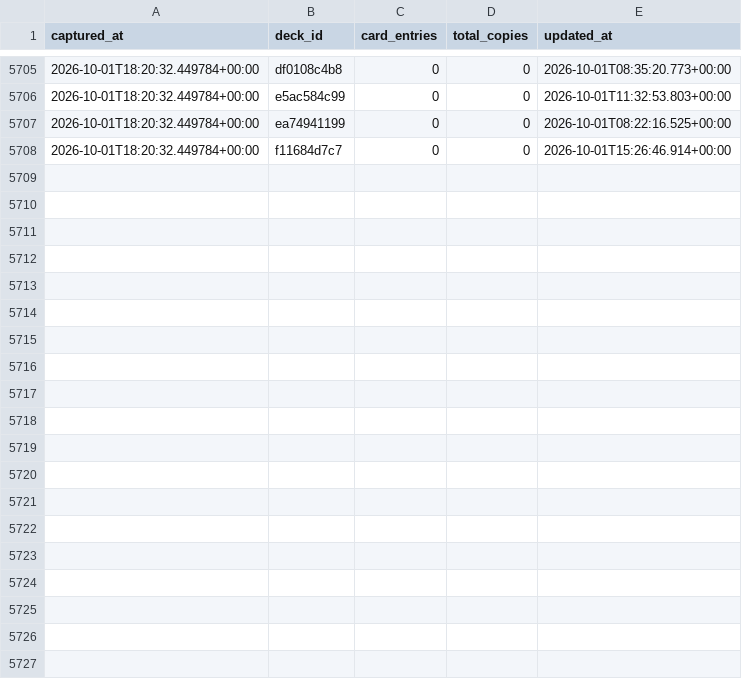
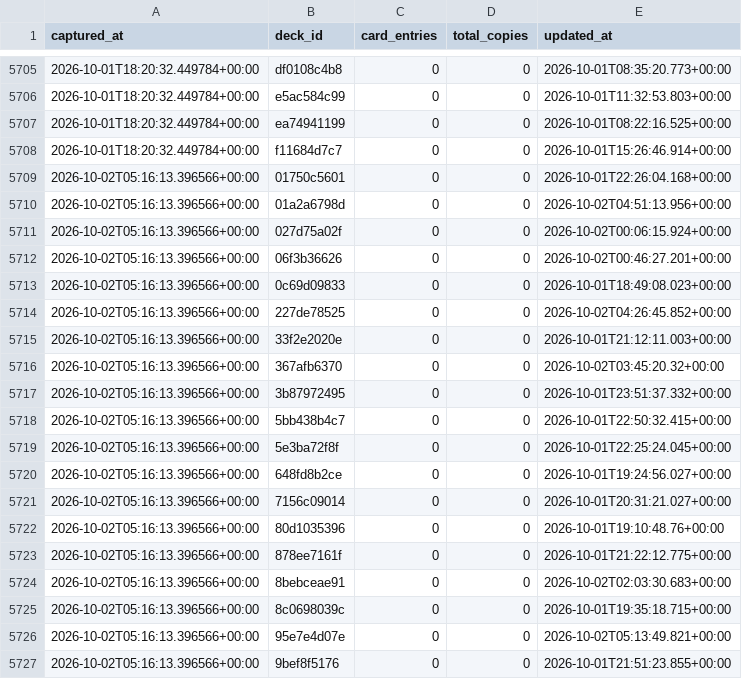
Before and after one commit to tantnlamma/PalworldTCGCache, a CSV file: history/decks.csv, drawn as a sheet; only a part is shown, gaps mark what is left out; the diff covers the shown part only.

Commit message:
data: 12h snapshot 2026-10-02T05:16:13.396566+00:00

```diff
--- a/history/decks.csv
+++ b/history/decks.csv
@@ -5708 +5708,20 @@ captured_at,deck_id,card_entries,total_copies,updated_at
 2026-10-01T18:20:32.449784+00:00,f11684d7c7,0,0,2026-10-01T15:26:46.914+00:00
+2026-10-02T05:16:13.396566+00:00,01750c5601,0,0,2026-10-01T22:26:04.168+00:00
+2026-10-02T05:16:13.396566+00:00,01a2a6798d,0,0,2026-10-02T04:51:13.956+00:00
+2026-10-02T05:16:13.396566+00:00,027d75a02f,0,0,2026-10-02T00:06:15.924+00:00
+2026-10-02T05:16:13.396566+00:00,06f3b36626,0,0,2026-10-02T00:46:27.201+00:00
+2026-10-02T05:16:13.396566+00:00,0c69d09833,0,0,2026-10-01T18:49:08.023+00:00
+2026-10-02T05:16:13.396566+00:00,227de78525,0,0,2026-10-02T04:26:45.852+00:00
+2026-10-02T05:16:13.396566+00:00,33f2e2020e,0,0,2026-10-01T21:12:11.003+00:00
+2026-10-02T05:16:13.396566+00:00,367afb6370,0,0,2026-10-02T03:45:20.32+00:00
+2026-10-02T05:16:13.396566+00:00,3b87972495,0,0,2026-10-01T23:51:37.332+00:00
+2026-10-02T05:16:13.396566+00:00,5bb438b4c7,0,0,2026-10-01T22:50:32.415+00:00
+2026-10-02T05:16:13.396566+00:00,5e3ba72f8f,0,0,2026-10-01T22:25:24.045+00:00
+2026-10-02T05:16:13.396566+00:00,648fd8b2ce,0,0,2026-10-01T19:24:56.027+00:00
+2026-10-02T05:16:13.396566+00:00,7156c09014,0,0,2026-10-01T20:31:21.027+00:00
+2026-10-02T05:16:13.396566+00:00,80d1035396,0,0,2026-10-01T19:10:48.76+00:00
+2026-10-02T05:16:13.396566+00:00,878ee7161f,0,0,2026-10-01T21:22:12.775+00:00
+2026-10-02T05:16:13.396566+00:00,8bebceae91,0,0,2026-10-02T02:03:30.683+00:00
+2026-10-02T05:16:13.396566+00:00,8c0698039c,0,0,2026-10-01T19:35:18.715+00:00
+2026-10-02T05:16:13.396566+00:00,95e7e4d07e,0,0,2026-10-02T05:13:49.821+00:00
+2026-10-02T05:16:13.396566+00:00,9bef8f5176,0,0,2026-10-01T21:51:23.855+00:00
```
Also changed, not shown: 11 added rows elsewhere in this file, history/colors.csv, 9 other files.
